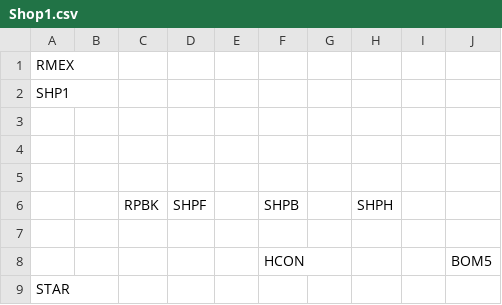
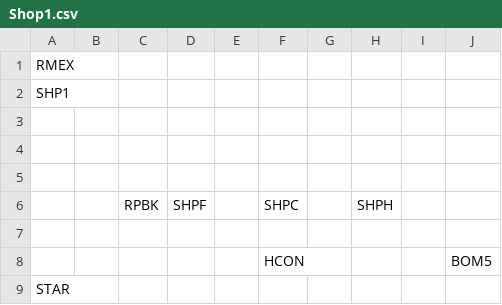
Before and after one commit to kylegessel/sprintfinity3902, a CSV file: Sprintfinity3902/Content/Floor 1 Room Templates/Shop1.csv, drawn as a sheet.

Commit message:
Replace bombs with heart container in first shop.

```diff
--- a/Sprintfinity3902/Content/Floor 1 Room Templates/Shop1.csv
+++ b/Sprintfinity3902/Content/Floor 1 Room Templates/Shop1.csv
@@ -5,3 +5,3 @@ SHP1,,,,,,,,,,,
  , , , , , , , , , , ,
- , ,RPBK,SHPF, ,SHPB, ,SHPH, , , ,
+ , ,RPBK,SHPF, ,SHPC, ,SHPH, , , ,
  , , , , , , , , , , ,
```
